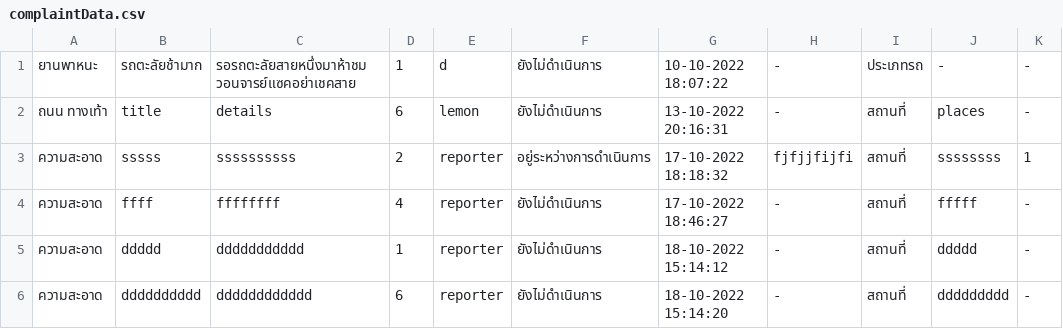
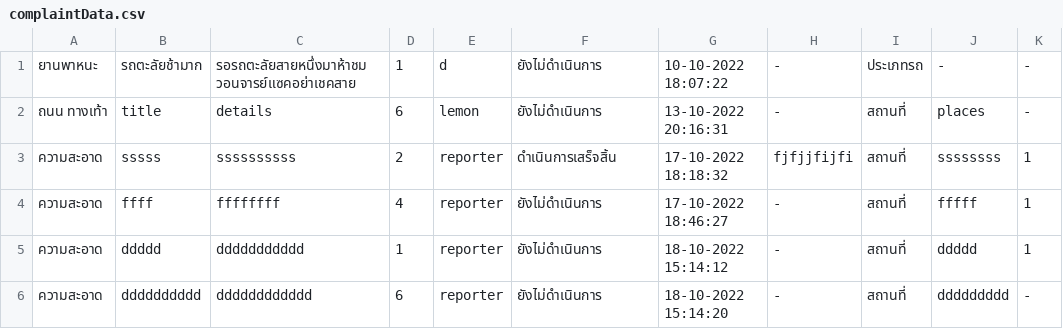
Before and after one commit to atitaya03/project_java_piao, a CSV file: executablefiles_csv/csv/complaintData.csv, drawn as a sheet.

```diff
--- a/executablefiles_csv/csv/complaintData.csv
+++ b/executablefiles_csv/csv/complaintData.csv
@@ -2,5 +2,5 @@
 ถนน ทางเท้า,title,details,6,lemon,ยังไม่ดำเนินการ,13-10-2022 20:16:31,-,สถานที่,places,-
-ความสะอาด,sssss,ssssssssss,2,reporter,อยู่ระหว่างการดำเนินการ,17-10-2022 18:18:32,fjfjjfijfi,สถานที่,ssssssss,1
-ความสะอาด,ffff,ffffffff,4,reporter,ยังไม่ดำเนินการ,17-10-2022 18:46:27,-,สถานที่,fffff,-
-ความสะอาด,ddddd,ddddddddddd,1,reporter,ยังไม่ดำเนินการ,18-10-2022 15:14:12,-,สถานที่,ddddd,-
+ความสะอาด,sssss,ssssssssss,2,reporter,ดำเนินการเสร็จสิ้น,17-10-2022 18:18:32,fjfjjfijfi,สถานที่,ssssssss,1
+ความสะอาด,ffff,ffffffff,4,reporter,ยังไม่ดำเนินการ,17-10-2022 18:46:27,-,สถานที่,fffff,1
+ความสะอาด,ddddd,ddddddddddd,1,reporter,ยังไม่ดำเนินการ,18-10-2022 15:14:12,-,สถานที่,ddddd,1
 ความสะอาด,dddddddddd,dddddddddddd,6,reporter,ยังไม่ดำเนินการ,18-10-2022 15:14:20,-,สถานที่,ddddddddd,-
```
Also changed, not shown: executablefiles_csv/csv/userData.csv, 16 other files.
